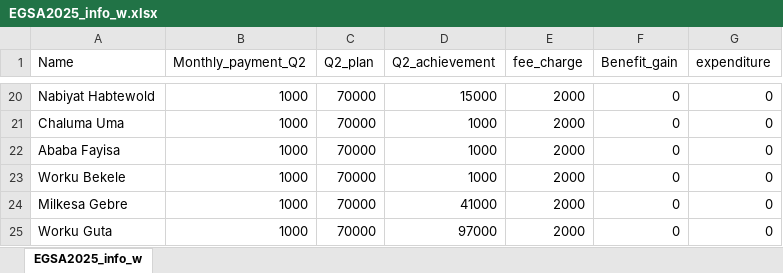
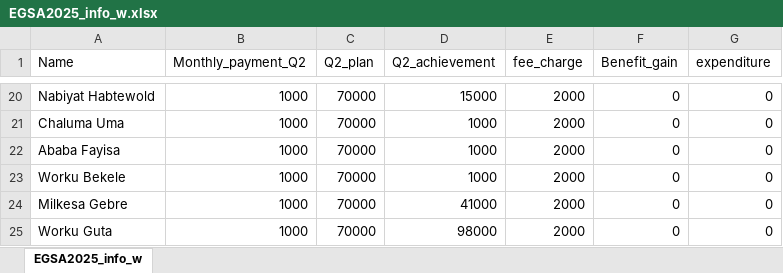
Before and after one commit to Walfaanaa/EGSA2025, an Excel workbook: EGSA2025_info_w.xlsx, sheet EGSA2025_info_w, drawn as a sheet; only a part is shown, gaps mark what is left out; values as stored, in another font and other column widths than the file's, no borders; the diff names each change by its address in the sheet, - before the commit and + after, or states it on an @@ line.

Commit message:
Add files via upload

```diff
--- a/EGSA2025_info_w.xlsx (sheet EGSA2025_info_w)
+++ b/EGSA2025_info_w.xlsx (sheet EGSA2025_info_w)
-D25 (Q2_achievement): 97000
+D25 (Q2_achievement): 98000
```
